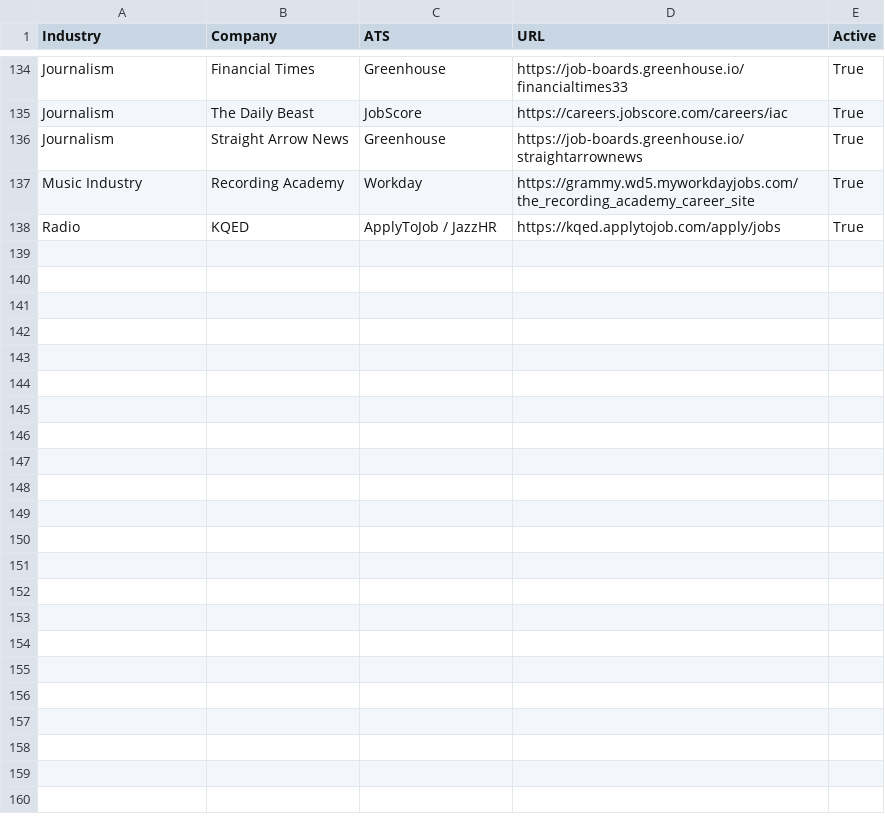
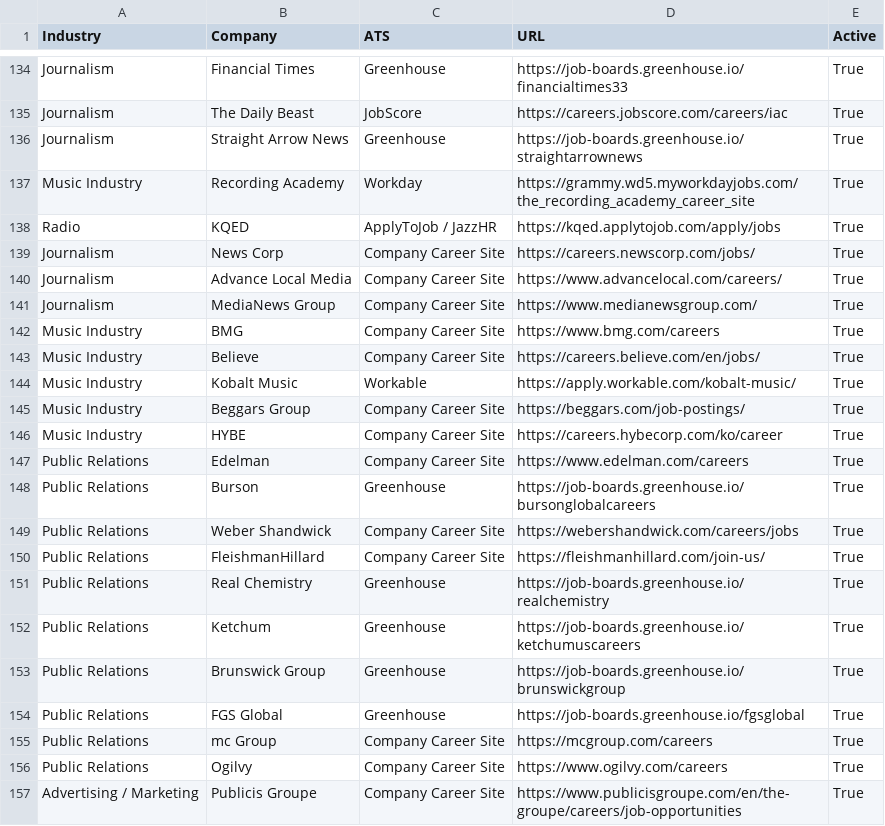
Before and after one commit to Mediajobsreport/mjr-jobs-feed, a CSV file: mjr-ats-sources.csv, drawn as a sheet; only a part is shown, gaps mark what is left out; the diff covers the shown part only.

Commit message:
Add top newspaper, music, PR, and advertising employers
Add official employer and ATS sources for journalism, music, PR, and advertising

```diff
--- a/mjr-ats-sources.csv
+++ b/mjr-ats-sources.csv
@@ -138 +138,20 @@ Music Industry,Recording Academy,Workday,https://grammy.wd5.myworkdayjobs.com/th
 Radio,KQED,ApplyToJob / JazzHR,https://kqed.applytojob.com/apply/jobs,True
+Journalism,News Corp,Company Career Site,https://careers.newscorp.com/jobs/,True
+Journalism,Advance Local Media,Company Career Site,https://www.advancelocal.com/careers/,True
+Journalism,MediaNews Group,Company Career Site,https://www.medianewsgroup.com/,True
+Music Industry,BMG,Company Career Site,https://www.bmg.com/careers,True
+Music Industry,Believe,Company Career Site,https://careers.believe.com/en/jobs/,True
+Music Industry,Kobalt Music,Workable,https://apply.workable.com/kobalt-music/,True
+Music Industry,Beggars Group,Company Career Site,https://beggars.com/job-postings/,True
+Music Industry,HYBE,Company Career Site,https://careers.hybecorp.com/ko/career,True
+Public Relations,Edelman,Company Career Site,https://www.edelman.com/careers,True
+Public Relations,Burson,Greenhouse,https://job-boards.greenhouse.io/bursonglobalcareers,True
+Public Relations,Weber Shandwick,Company Career Site,https://webershandwick.com/careers/jobs,True
+Public Relations,FleishmanHillard,Company Career Site,https://fleishmanhillard.com/join-us/,True
+Public Relations,Real Chemistry,Greenhouse,https://job-boards.greenhouse.io/realchemistry,True
+Public Relations,Ketchum,Greenhouse,https://job-boards.greenhouse.io/ketchumuscareers,True
+Public Relations,Brunswick Group,Greenhouse,https://job-boards.greenhouse.io/brunswickgroup,True
+Public Relations,FGS Global,Greenhouse,https://job-boards.greenhouse.io/fgsglobal,True
+Public Relations,mc Group,Company Career Site,https://mcgroup.com/careers,True
+Public Relations,Ogilvy,Company Career Site,https://www.ogilvy.com/careers,True
+Advertising / Marketing,Publicis Groupe,Company Career Site,https://www.publicisgroupe.com/en/the-groupe/careers/job-opportunities,True
```
Also changed, not shown: 9 added rows elsewhere in this file.
